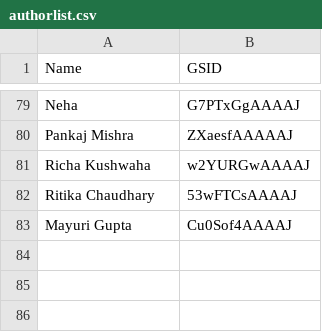
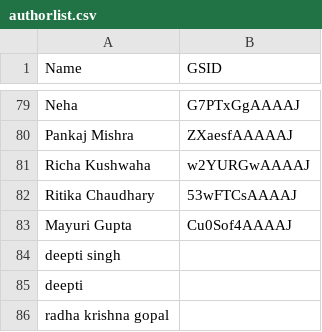
Before and after one commit to saarthakchopra/minor, a CSV file: authorlist.csv, drawn as a sheet; only a part is shown, gaps mark what is left out; the diff names each change by its address in the sheet, - before the commit and + after, or states it on an @@ line.

```diff
--- a/authorlist.csv
+++ b/authorlist.csv
+row 84: deepti singh
+row 85: deepti
+row 86: radha krishna gopal
```
Also changed, not shown: Example Outputs/ss_output_data.csv, 2 other files.
